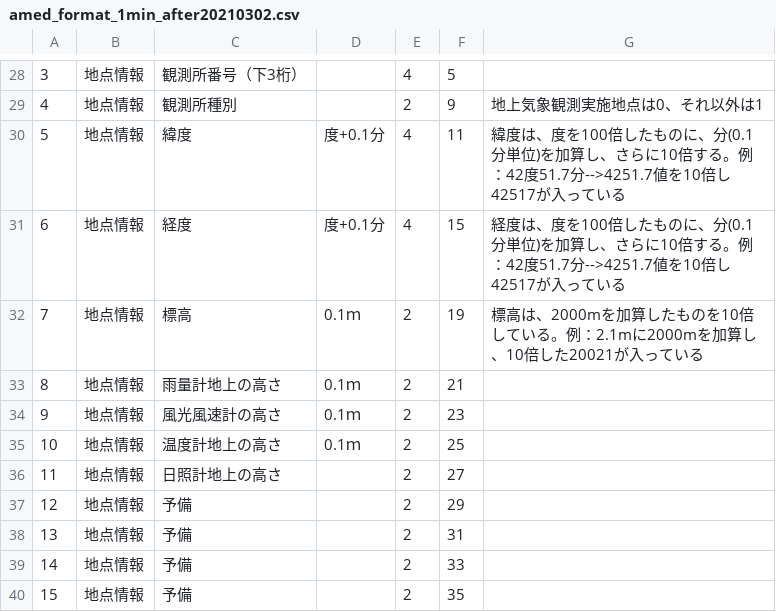
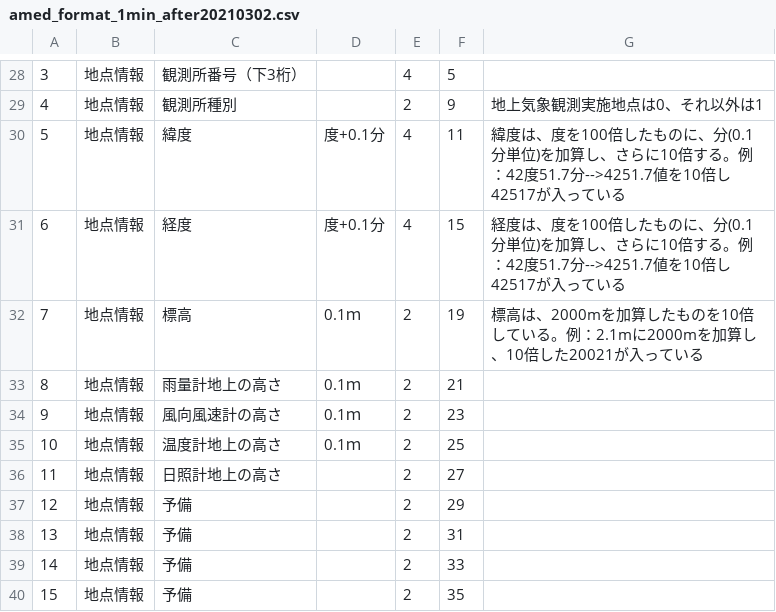
Before and after one commit to hohno-46466/dZone--PT4A--USBstorage, a CSV file: USB256GB-20230929/data/Structured_data/format/amed_format_1min_after20210302.csv, drawn as a sheet; only a part is shown, gaps mark what is left out.

```diff
--- a/USB256GB-20230929/data/Structured_data/format/amed_format_1min_after20210302.csv
+++ b/USB256GB-20230929/data/Structured_data/format/amed_format_1min_after20210302.csv
@@ -33,3 +33,3 @@
 8,地点情報,雨量計地上の高さ,0.1ｍ,2,21,
-9,地点情報,風光風速計の高さ,0.1ｍ,2,23,
+9,地点情報,風向風速計の高さ,0.1ｍ,2,23,
 10,地点情報,温度計地上の高さ,0.1ｍ,2,25,
```
Also changed, not shown: USB256GB-20230929/data/Structured_data/format/amed_format_1min_before20210301.csv, 1 other file.
